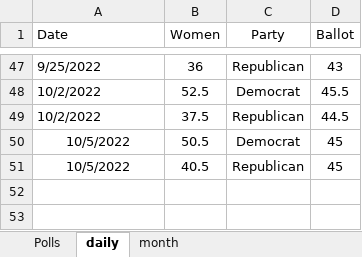
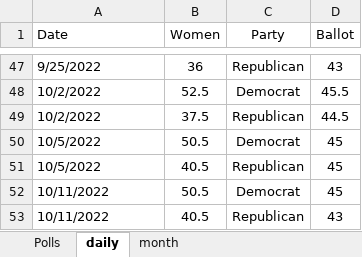
Before and after one commit to kaejames/kaejames.github.io, an Excel workbook: midterms22.xlsx, sheet daily, drawn as a sheet; only a part is shown, gaps mark what is left out; values as stored, in another font and other column widths than the file's, no borders; the diff names each change by its address in the sheet, - before the commit and + after, or states it on an @@ line.

```diff
--- a/midterms22.xlsx (sheet daily)
+++ b/midterms22.xlsx (sheet daily)
-A50:A51 alignment: center
+A50:A51 alignment: left
+row 52: 10/11/2022 | 50.5 | Democrat | 45
+row 53: 10/11/2022 | 40.5 | Republican | 43
```
Also changed, not shown: sheet Polls, sheet month, Biden.xlsx, 11 other files.
